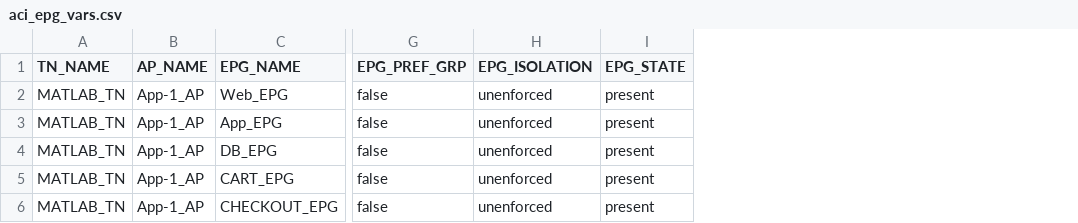
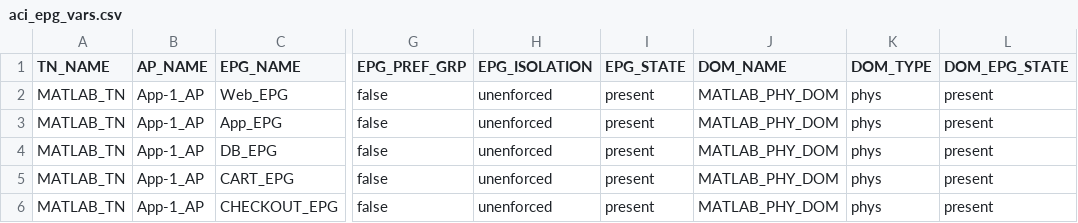
Before and after one commit to ShalomMoon/aci_ansible, a CSV file: aci_epg_vars.csv, drawn as a sheet; only a part is shown, gaps mark what is left out; the diff names each change by its address in the sheet, - before the commit and + after, or states it on an @@ line.

```diff
--- a/aci_epg_vars.csv
+++ b/aci_epg_vars.csv
+column J (DOM_NAME), rows 2-6: all MATLAB_PHY_DOM
+column K (DOM_TYPE), rows 2-6: all phys
+column L (DOM_EPG_STATE), rows 2-6: all present
```
Also changed, not shown: 1 other file.
